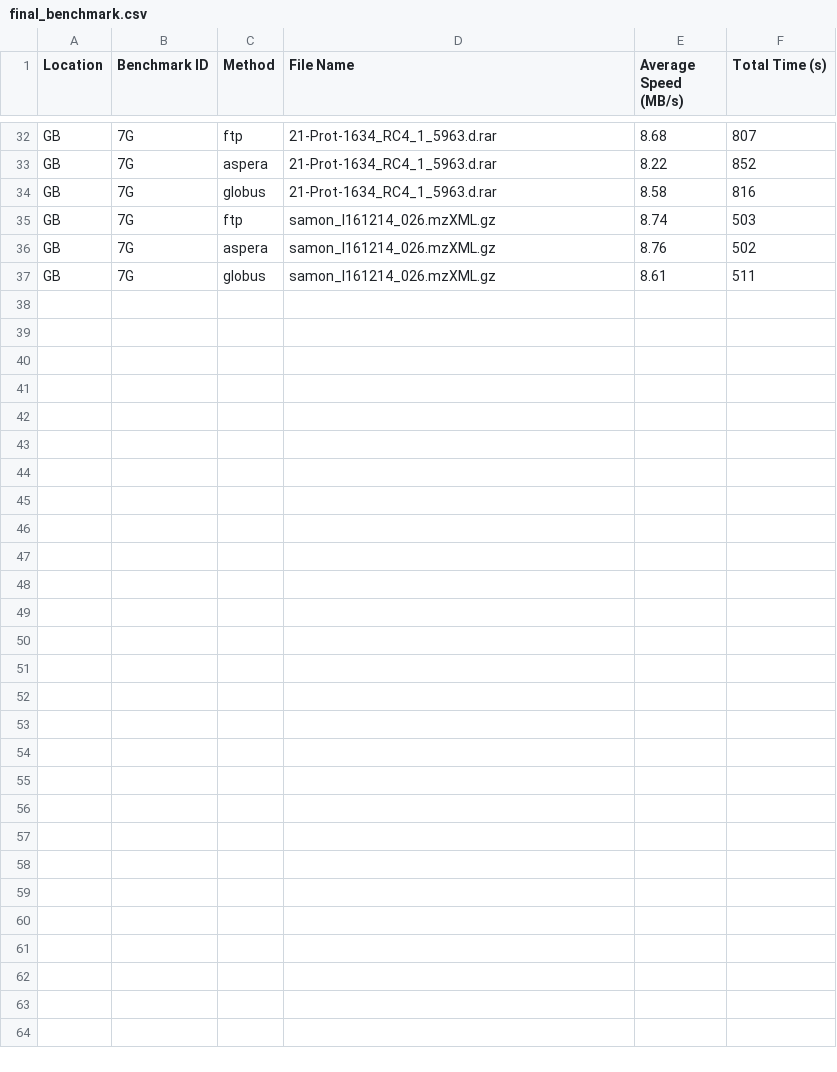
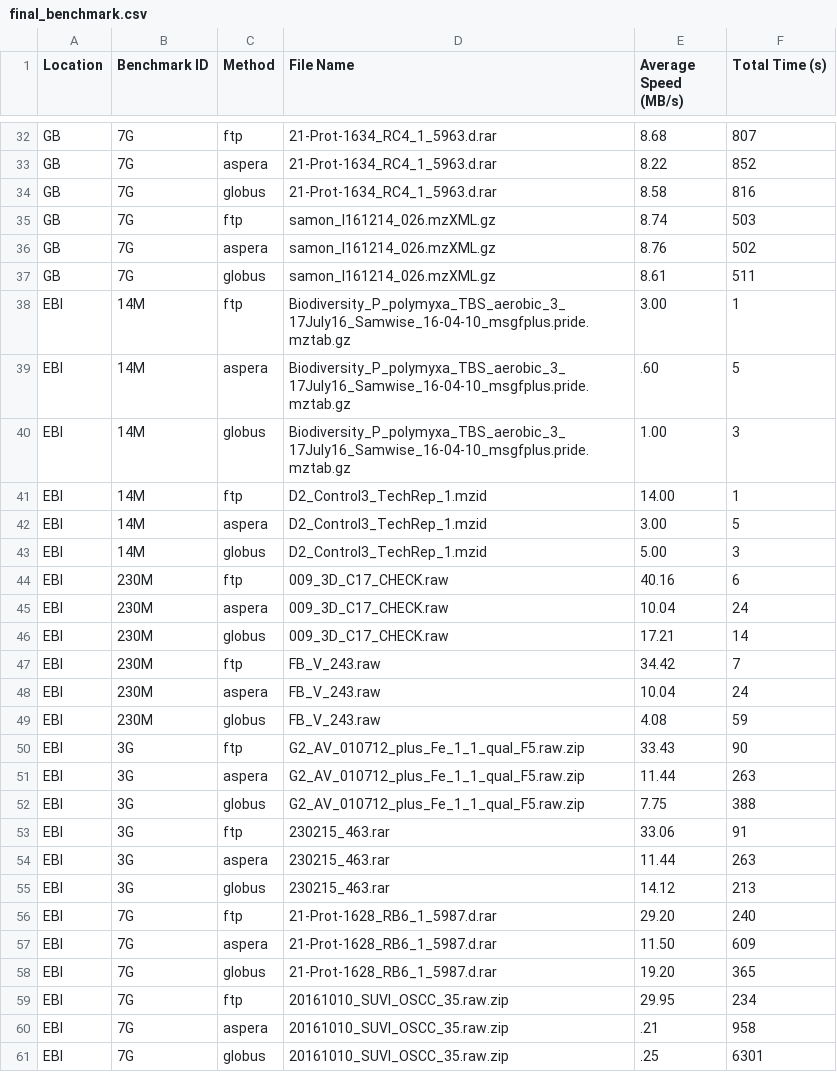
Before and after one commit to PRIDE-Archive/pridepy, a CSV file: benchmark/final_benchmark.csv, drawn as a sheet; only a part is shown, gaps mark what is left out.

Commit message:
first iteration.

```diff
--- a/benchmark/final_benchmark.csv
+++ b/benchmark/final_benchmark.csv
@@ -37 +37,25 @@ GB,7G,aspera,samon_I161214_026.mzXML.gz,8.76,502
 GB,7G,globus,samon_I161214_026.mzXML.gz,8.61,511
+EBI,14M,ftp,Biodiversity_P_polymyxa_TBS_aerobic_3_17July16_Samwise_16-04-10_msgfplus.pride.mztab.gz,3.00,1
+EBI,14M,aspera,Biodiversity_P_polymyxa_TBS_aerobic_3_17July16_Samwise_16-04-10_msgfplus.pride.mztab.gz,.60,5
+EBI,14M,globus,Biodiversity_P_polymyxa_TBS_aerobic_3_17July16_Samwise_16-04-10_msgfplus.pride.mztab.gz,1.00,3
+EBI,14M,ftp,D2_Control3_TechRep_1.mzid,14.00,1
+EBI,14M,aspera,D2_Control3_TechRep_1.mzid,3.00,5
+EBI,14M,globus,D2_Control3_TechRep_1.mzid,5.00,3
+EBI,230M,ftp,009_3D_C17_CHECK.raw,40.16,6
+EBI,230M,aspera,009_3D_C17_CHECK.raw,10.04,24
+EBI,230M,globus,009_3D_C17_CHECK.raw,17.21,14
+EBI,230M,ftp,FB_V_243.raw,34.42,7
+EBI,230M,aspera,FB_V_243.raw,10.04,24
+EBI,230M,globus,FB_V_243.raw,4.08,59
+EBI,3G,ftp,G2_AV_010712_plus_Fe_1_1_qual_F5.raw.zip,33.43,90
+EBI,3G,aspera,G2_AV_010712_plus_Fe_1_1_qual_F5.raw.zip,11.44,263
+EBI,3G,globus,G2_AV_010712_plus_Fe_1_1_qual_F5.raw.zip,7.75,388
+EBI,3G,ftp,230215_463.rar,33.06,91
+EBI,3G,aspera,230215_463.rar,11.44,263
+EBI,3G,globus,230215_463.rar,14.12,213
+EBI,7G,ftp,21-Prot-1628_RB6_1_5987.d.rar,29.20,240
+EBI,7G,aspera,21-Prot-1628_RB6_1_5987.d.rar,11.50,609
+EBI,7G,globus,21-Prot-1628_RB6_1_5987.d.rar,19.20,365
+EBI,7G,ftp,20161010_SUVI_OSCC_35.raw.zip,29.95,234
+EBI,7G,aspera,20161010_SUVI_OSCC_35.raw.zip,.21,958
+EBI,7G,globus,20161010_SUVI_OSCC_35.raw.zip,.25,6301
```
